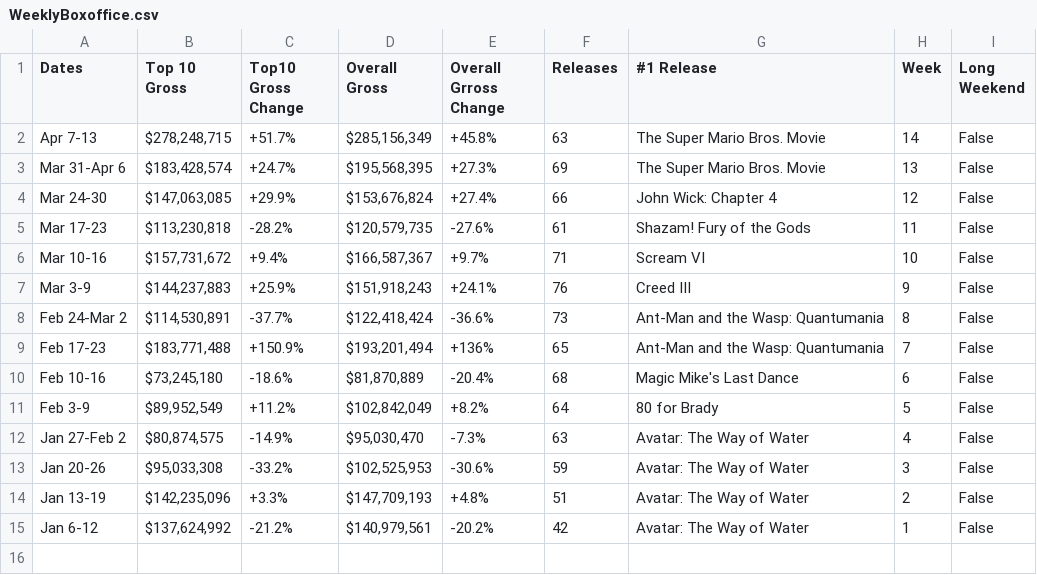
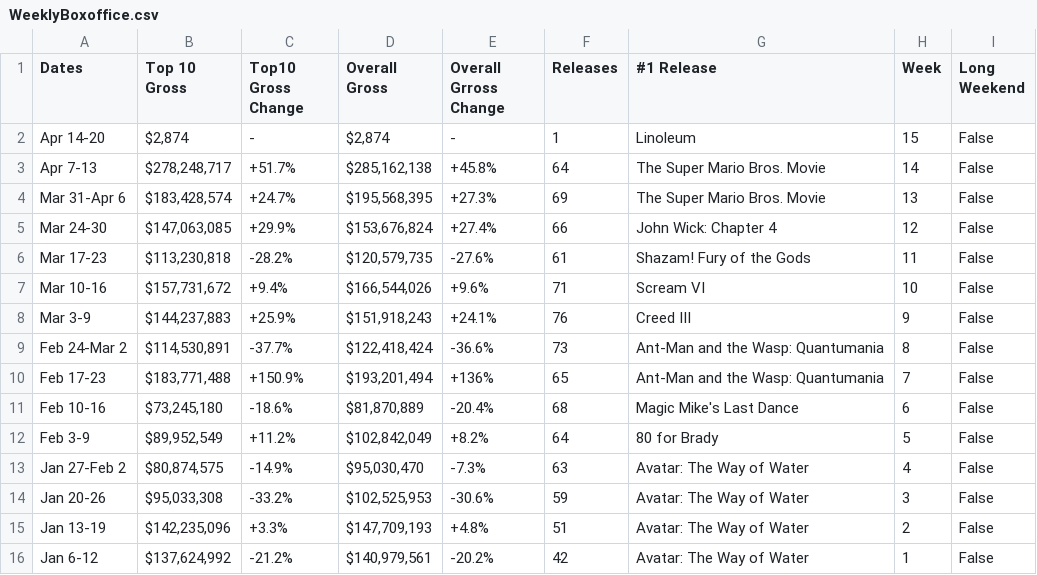
Before and after one commit to Hiromisa/boxoffice-autoscrape, a CSV file: WeeklyBoxoffice.csv, drawn as a sheet.

```diff
--- a/WeeklyBoxoffice.csv
+++ b/WeeklyBoxoffice.csv
@@ -1,3 +1,4 @@
 Dates,Top 10 Gross,Top10 Gross Change,Overall Gross,Overall Grross Change,Releases,#1 Release,Week,Long Weekend
-Apr 7-13,"$278,248,715",+51.7%,"$285,156,349",+45.8%,63,The Super Mario Bros. Movie,14,False
+Apr 14-20,"$2,874",-,"$2,874",-,1,Linoleum,15,False
+Apr 7-13,"$278,248,717",+51.7%,"$285,162,138",+45.8%,64,The Super Mario Bros. Movie,14,False
 Mar 31-Apr 6,"$183,428,574",+24.7%,"$195,568,395",+27.3%,69,The Super Mario Bros. Movie,13,False
@@ -5,3 +6,3 @@ Mar 24-30,"$147,063,085",+29.9%,"$153,676,824",+27.4%,66,John Wick: Chapter 4,12
 Mar 17-23,"$113,230,818",-28.2%,"$120,579,735",-27.6%,61,Shazam! Fury of the Gods,11,False
-Mar 10-16,"$157,731,672",+9.4%,"$166,587,367",+9.7%,71,Scream VI,10,False
+Mar 10-16,"$157,731,672",+9.4%,"$166,544,026",+9.6%,71,Scream VI,10,False
 Mar 3-9,"$144,237,883",+25.9%,"$151,918,243",+24.1%,76,Creed III,9,False
```
